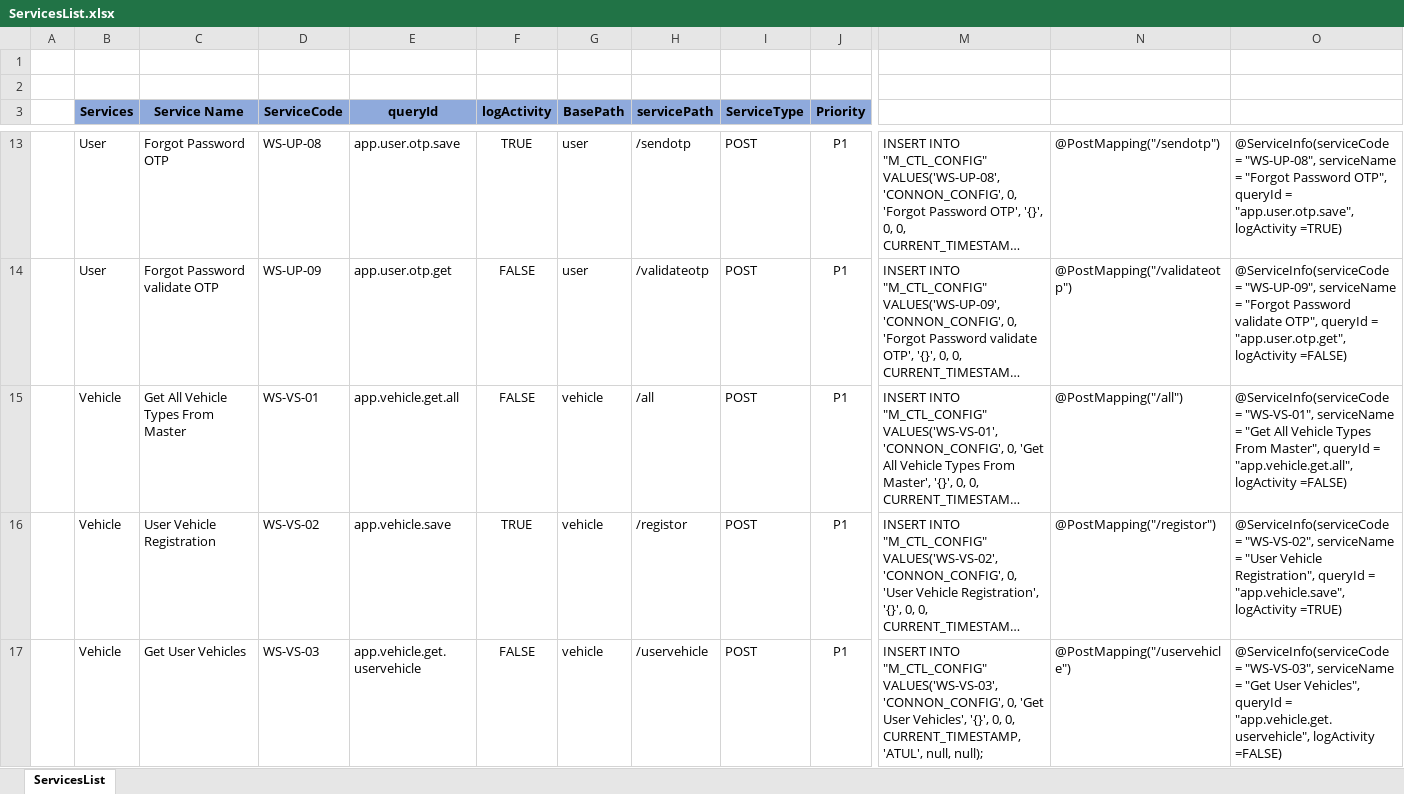
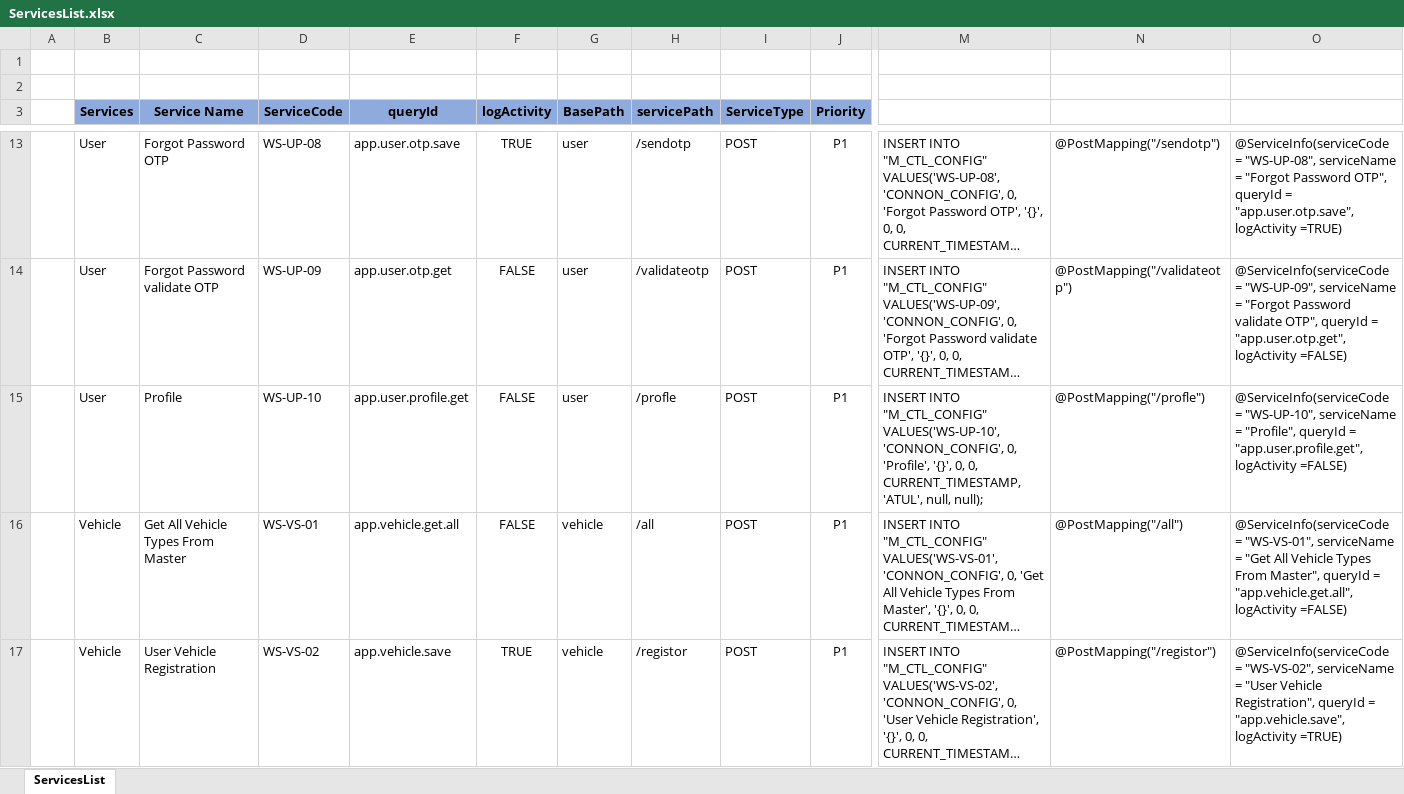
Before and after one commit to Atul-Raut/booking, an Excel workbook: Documents/Services/ServicesList.xlsx, sheet ServicesList, drawn as a sheet; only a part is shown, gaps mark what is left out; the shorter side is filled out with more unchanged rows; long unchanged cells end in …; values as stored, in another font and other column widths than the file's, no borders; rows hold the shown columns only; the diff covers the shown part only; the diff names each change by its address in the sheet, - before the commit and + after, or states it on an @@ line.

Commit message:
Basic Version Of Profile Screen.

```diff
--- a/Documents/Services/ServicesList.xlsx (sheet ServicesList)
+++ b/Documents/Services/ServicesList.xlsx (sheet ServicesList)
+row 15:  | User | Profile | WS-UP-10 | app.user.profile.get | FALSE | user | /profle | POST | P1 | INSERT INTO "M_CTL_CONFIG" VALUES('WS-UP-10','CONNON_CONFIG', 0, 'Profile', '{}', 0, 0, CURRENT_TIMESTAMP, 'ATUL', null, null); | @PostMapping("/profle") | @ServiceInfo(serviceCode = "WS-UP-10", serviceName = "Profile", queryId = "app.user.profile.get", logActivity =FALSE)
```
Also changed, not shown: 1 added row elsewhere in this sheet, formulas that keep their value, Documents/ScreenLayouts/ScreenList.xlsx, 7 other files.
